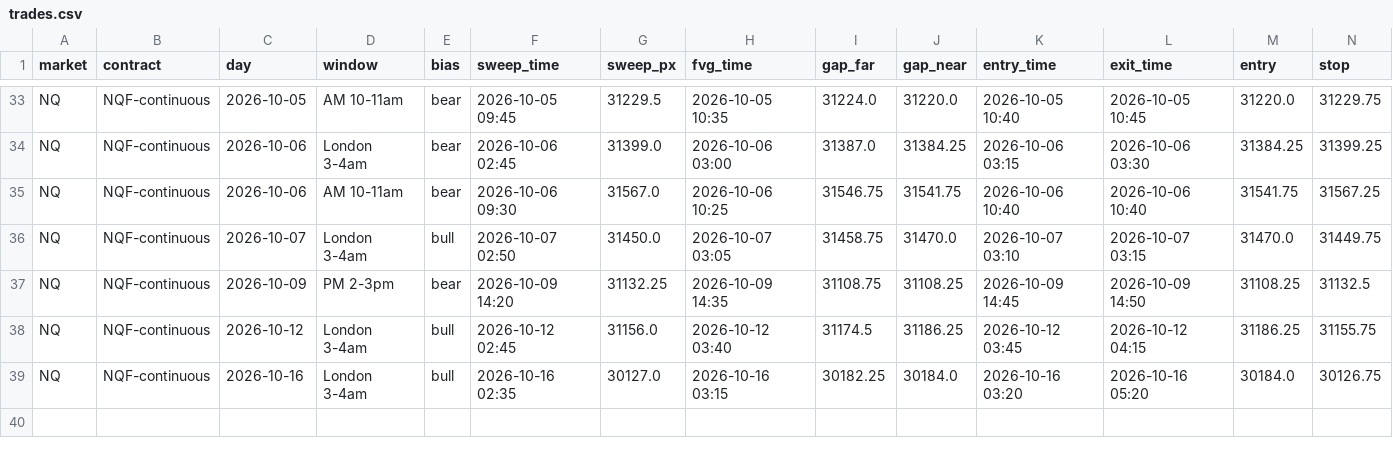
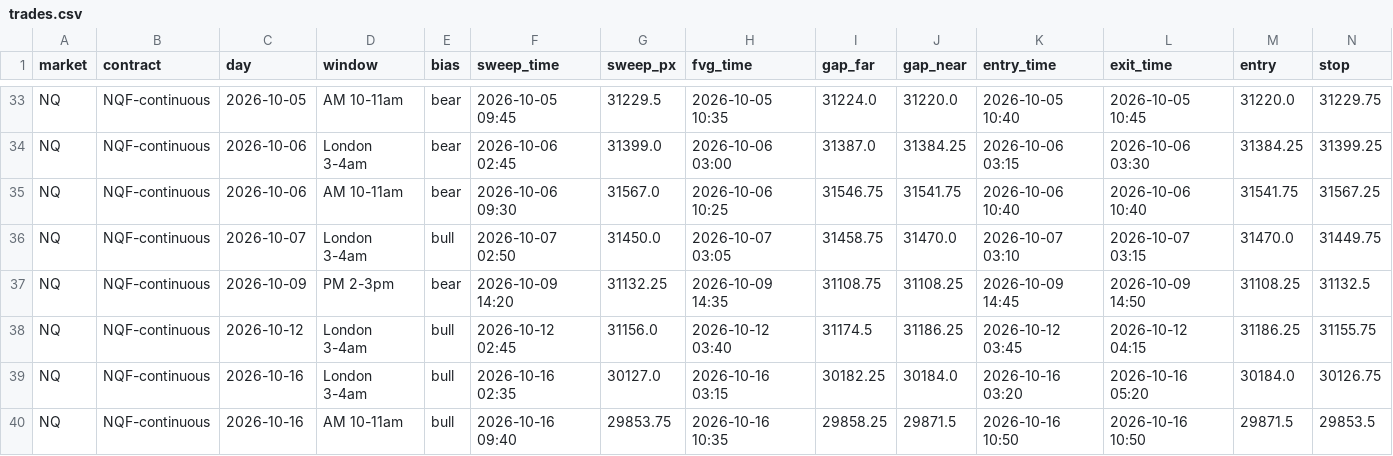
Before and after one commit to cjosh4toyotas-stack/silver-bullet-backtest, a CSV file: trades.csv, drawn as a sheet; only a part is shown, gaps mark what is left out; rows hold the shown columns only; the diff names each change by its address in the sheet, - before the commit and + after, or states it on an @@ line.

```diff
--- a/trades.csv
+++ b/trades.csv
+row 40: NQ | NQF-continuous | 2026-10-16 | AM 10-11am | bull | 2026-10-16 09:40 | 29853.75 | 2026-10-16 10:35 | 29858.25 | 29871.5 | 2026-10-16 10:50 | 2026-10-16 10:50 | 29871.5 | 29853.5
```
Also changed, not shown: data/proxies/QQQ.csv, data/proxies/SPY.csv, 8 other files.
